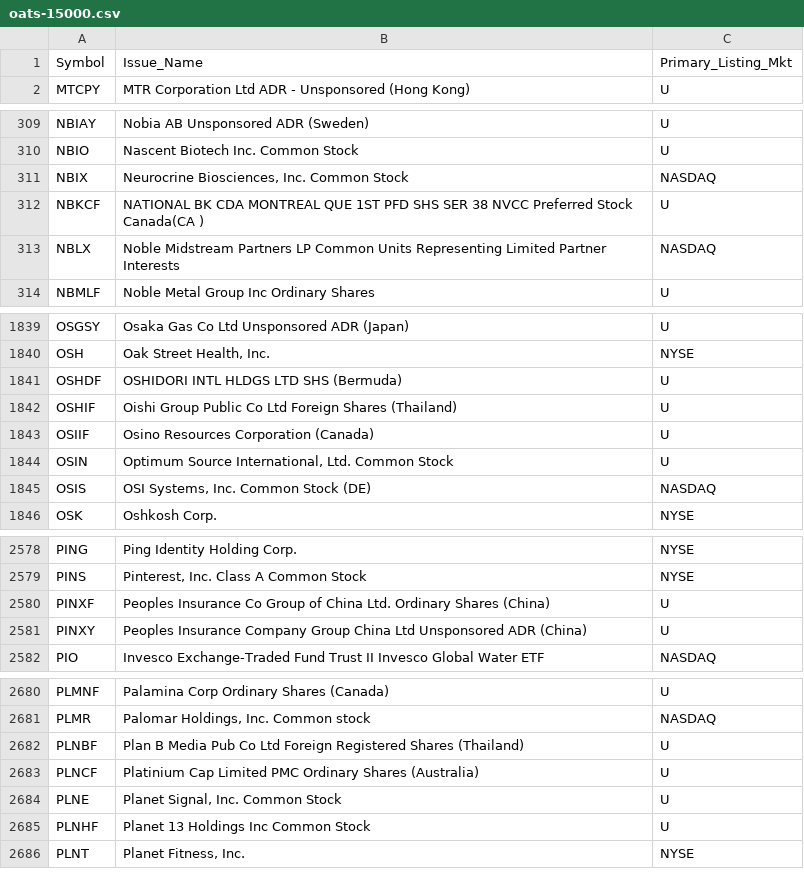
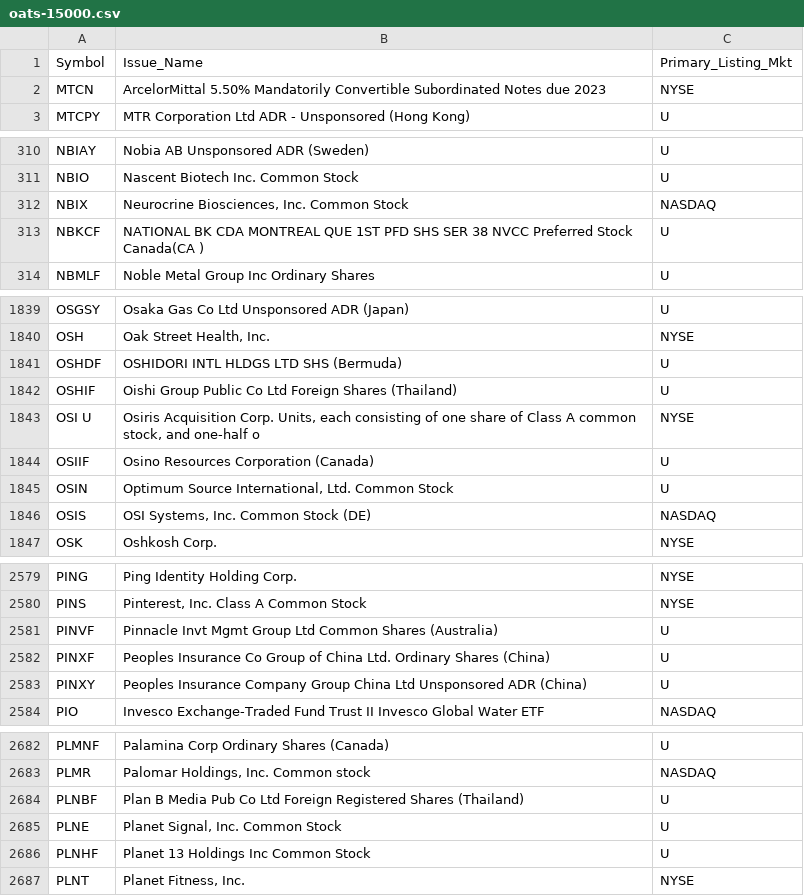
Before and after one commit to haoenhui/oats-reportable, a CSV file: oats-15000.csv, drawn as a sheet; only a part is shown, gaps mark what is left out; the diff covers the shown part only.

```diff
--- a/oats-15000.csv
+++ b/oats-15000.csv
@@ -1,2 +1,3 @@
 Symbol,Issue_Name,Primary_Listing_Mkt
+MTCN,ArcelorMittal 5.50% Mandatorily Convertible Subordinated Notes due 2023,NYSE
 MTCPY,MTR Corporation Ltd ADR - Unsponsored (Hong Kong),U
@@ -312,3 +313,2 @@ NBIX,"Neurocrine Biosciences, Inc. Common Stock",NASDAQ
 NBKCF,NATIONAL BK CDA MONTREAL QUE 1ST PFD SHS SER 38 NVCC Preferred Stock Canada(CA ),U
-NBLX,Noble Midstream Partners LP Common Units Representing Limited Partner Interests,NASDAQ
 NBMLF,Noble Metal Group Inc Ordinary Shares,U
@@ -1842,2 +1842,3 @@ OSHDF,OSHIDORI INTL HLDGS LTD SHS (Bermuda),U
 OSHIF,Oishi Group Public Co Ltd Foreign Shares (Thailand),U
+OSI U,"Osiris Acquisition Corp. Units, each consisting of one share of Class A common stock, and one-half o",NYSE
 OSIIF,Osino Resources Corporation (Canada),U
@@ -2579,2 +2580,3 @@ PING,Ping Identity Holding Corp.,NYSE
 PINS,"Pinterest, Inc. Class A Common Stock",NYSE
+PINVF,Pinnacle Invt Mgmt Group Ltd Common Shares (Australia),U
 PINXF,Peoples Insurance Co Group of China Ltd. Ordinary Shares (China),U
@@ -2682,3 +2684,2 @@ PLMR,"Palomar Holdings, Inc. Common stock",NASDAQ
 PLNBF,Plan B Media Pub Co Ltd Foreign Registered Shares (Thailand),U
-PLNCF,Platinium Cap Limited PMC Ordinary Shares (Australia),U
 PLNE,"Planet Signal, Inc. Common Stock",U
```
Also changed, not shown: 1 added row elsewhere in this file, oats-00000.csv, oats-05000.csv, 2 other files.
